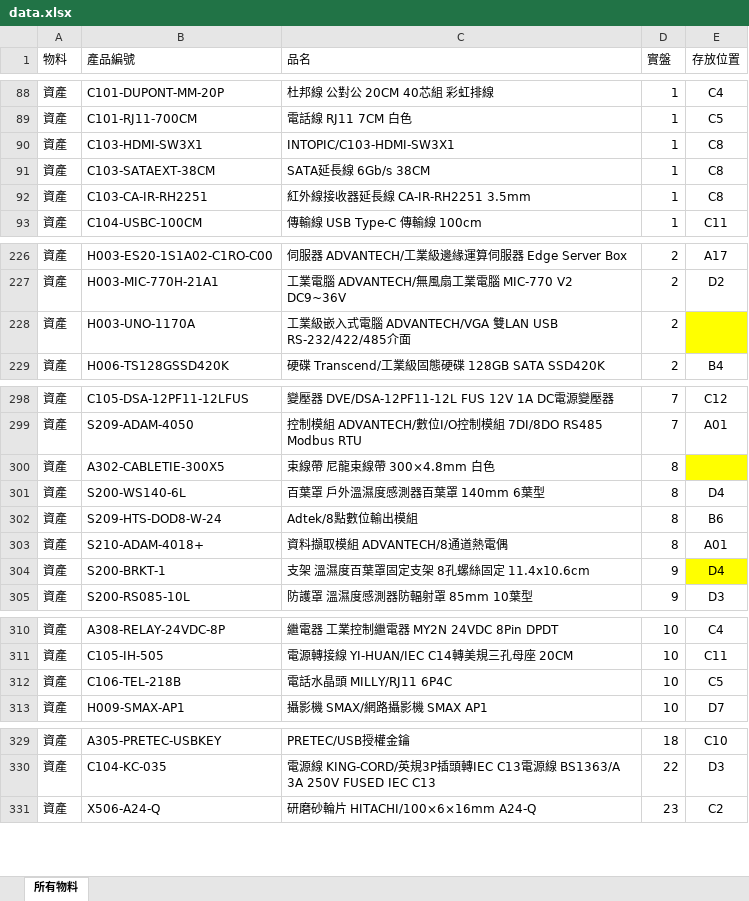
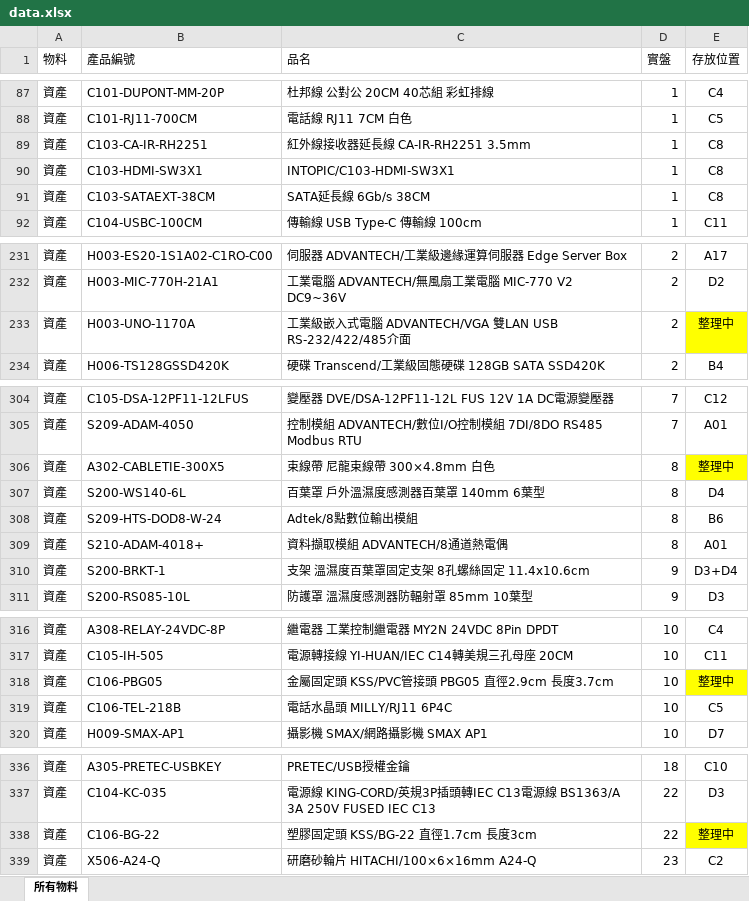
Before and after one commit to chienyulee2023-alt/sunforce-asset-query, an Excel workbook: data.xlsx, sheet 所有物料, drawn as a sheet; only a part is shown, gaps mark what is left out; values as stored, in another font and other column widths than the file's, no borders; addresses are those after the commit; the diff covers the shown part only; the diff names each change by its address in the sheet, - before the commit and + after, or states it on an @@ line.

```diff
--- a/data.xlsx (sheet 所有物料)
+++ b/data.xlsx (sheet 所有物料)
@@ row 92 moved to row 89: 資產 @@
-E233 (存放位置): (empty)
+E233 (存放位置): 整理中
-E306 (存放位置): (empty)
+E306 (存放位置): 整理中
-E310 (存放位置): D4
+E310 (存放位置): D3+D4
-E310 fill: #FFFF00
+E310 fill: none
+row 318: 資產 | C106-PBG05 | 金屬固定頭 KSS/PVC管接頭 PBG05 直徑2.9cm 長度3.7cm | 10 | 整理中
+row 338: 資產 | C106-BG-22 | 塑膠固定頭 KSS/BG-22 直徑1.7cm 長度3cm | 22 | 整理中
```
Also changed, not shown: 9 added rows, 1 removed row and 7 moved rows elsewhere in this sheet, 11 other files.
